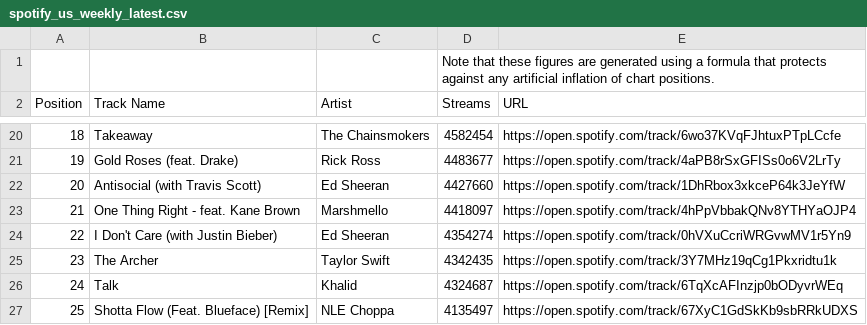
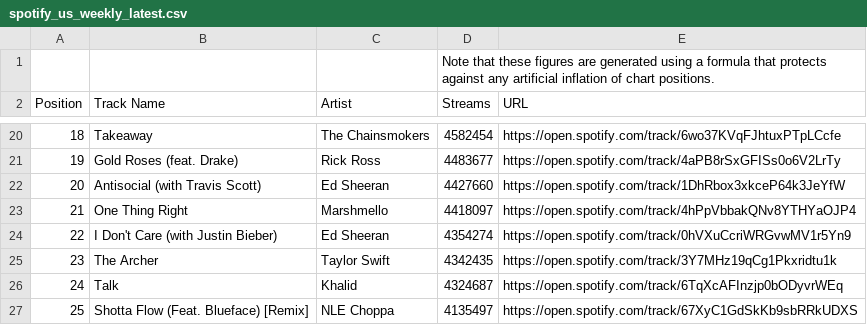
Before and after one commit to jack-roseman/newton, a CSV file: static/spotify_us_weekly_latest.csv, drawn as a sheet; only a part is shown, gaps mark what is left out.

```diff
--- a/static/spotify_us_weekly_latest.csv
+++ b/static/spotify_us_weekly_latest.csv
@@ -22,3 +22,3 @@ Position,"Track Name",Artist,Streams,URL
 20,"Antisocial (with Travis Scott)","Ed Sheeran",4427660,https://open.spotify.com/track/1DhRbox3xkceP64k3JeYfW
-21,"One Thing Right - feat. Kane Brown",Marshmello,4418097,https://open.spotify.com/track/4hPpVbbakQNv8YTHYaOJP4
+21,"One Thing Right",Marshmello,4418097,https://open.spotify.com/track/4hPpVbbakQNv8YTHYaOJP4
 22,"I Don't Care (with Justin Bieber)","Ed Sheeran",4354274,https://open.spotify.com/track/0hVXuCcriWRGvwMV1r5Yn9
```
Also changed, not shown: static/industry_report.tsv, static/meta_artists.tsv, 7 other files.
